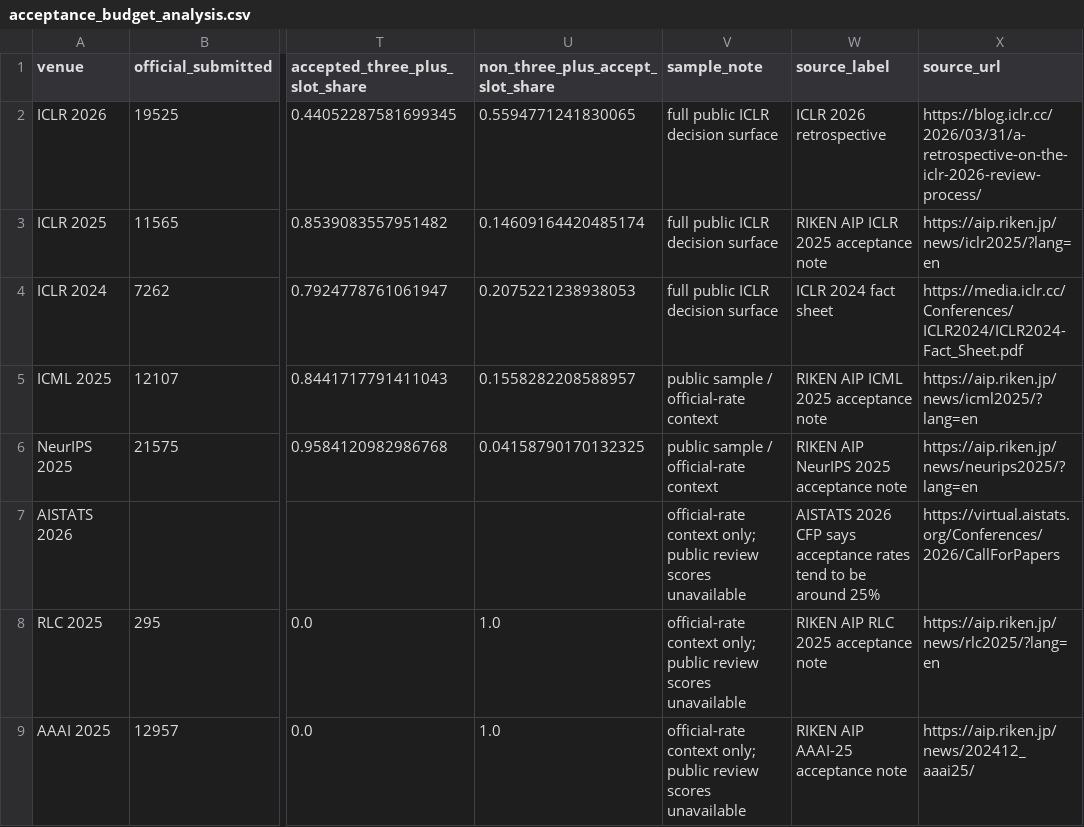
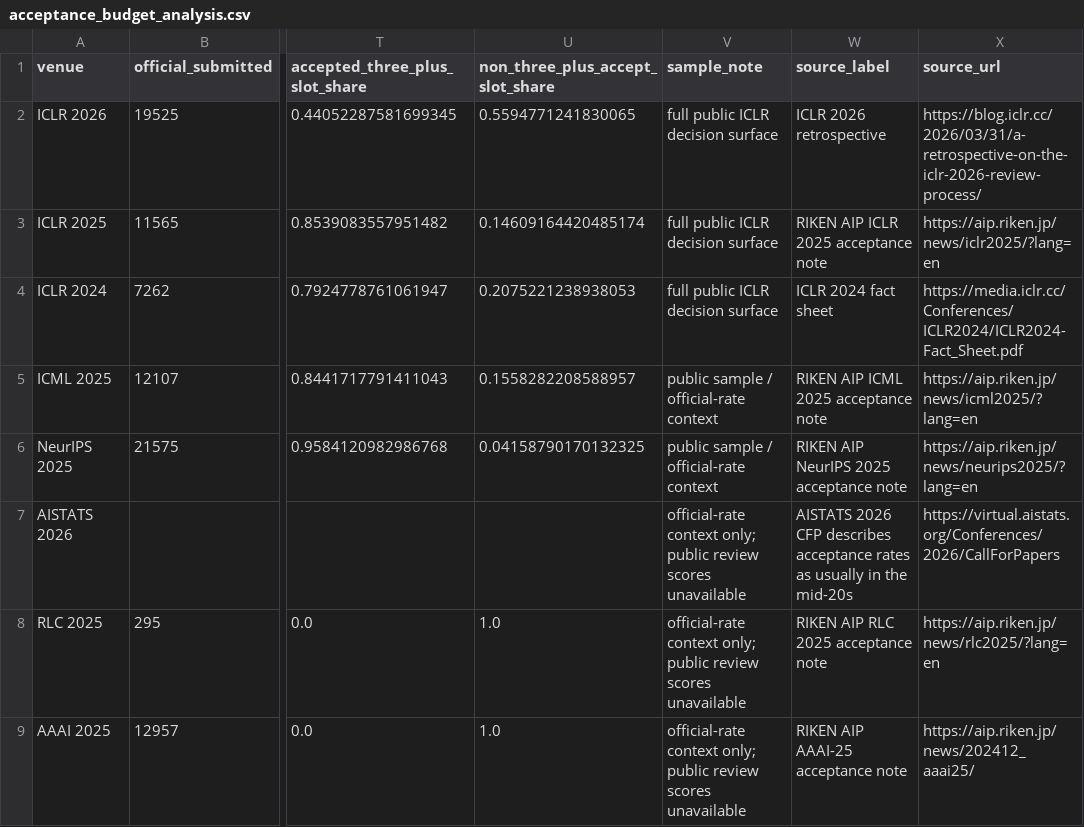
Before and after one commit to kishanpb/openreview-ac-audit, a CSV file: data/acceptance_budget_analysis.csv, drawn as a sheet; only a part is shown, gaps mark what is left out; the diff names each change by its address in the sheet, - before the commit and + after, or states it on an @@ line.

```diff
--- a/data/acceptance_budget_analysis.csv
+++ b/data/acceptance_budget_analysis.csv
-W7 (source_label): …2026 CFP says acceptance rates tend to be around 25%
+W7 (source_label): …2026 CFP describes acceptance rates as usually in the mid-20s
```
Also changed, not shown: 9 other files.
